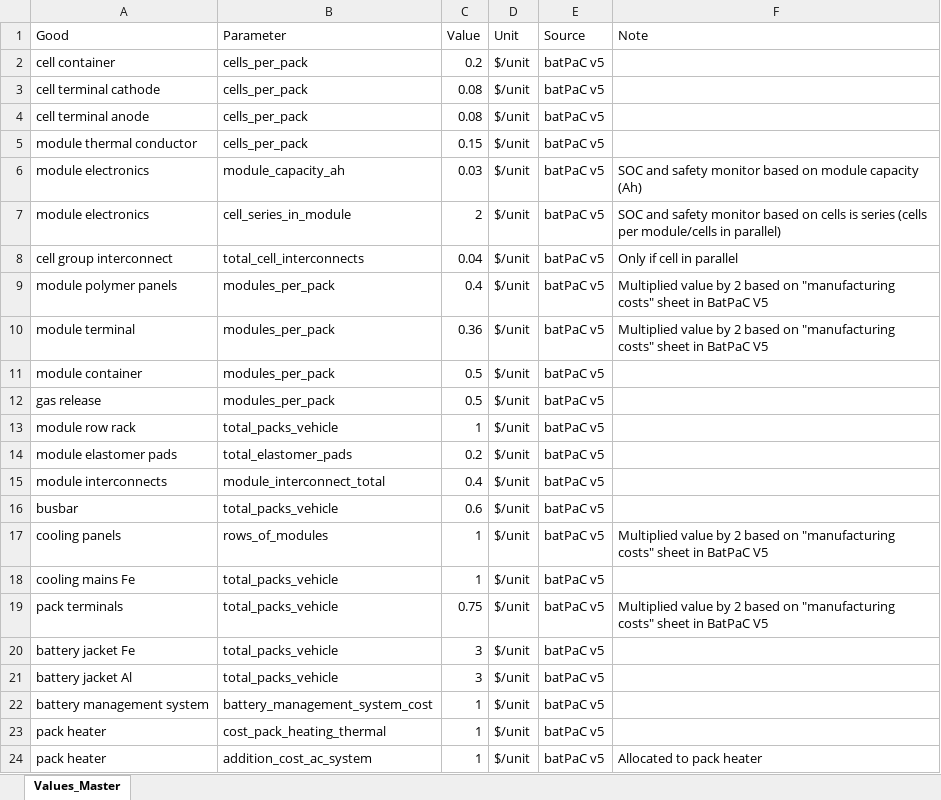
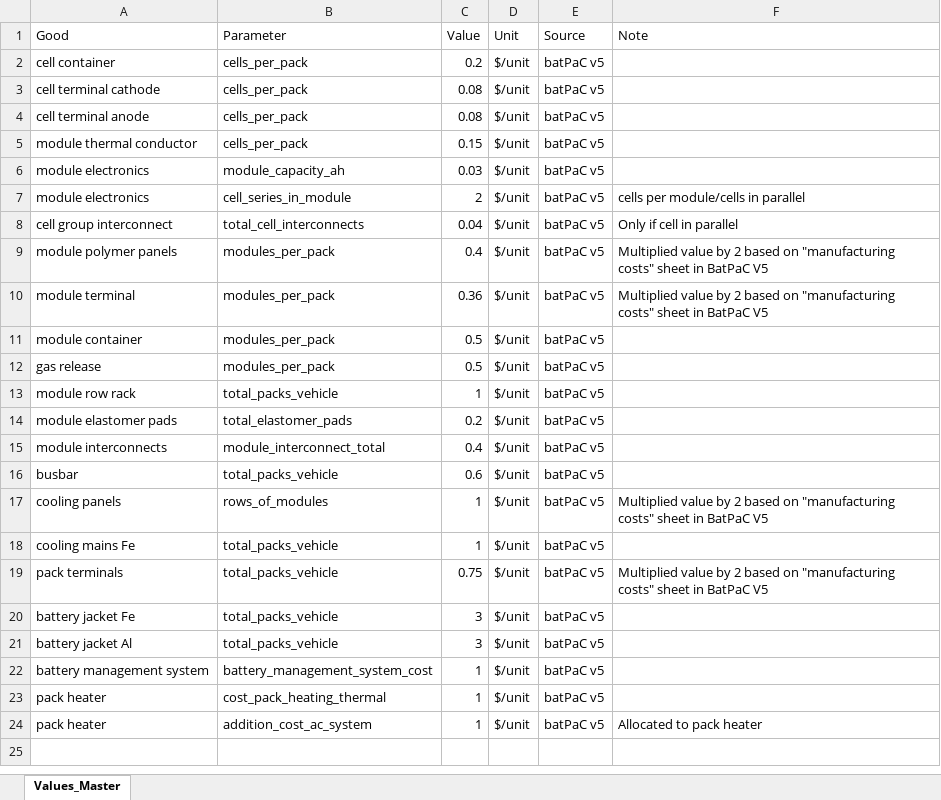
Before and after one commit to jbaars/Batt_Sust_Model, an Excel workbook: example notebooks/Battery cost/material_price_unit_batpac.xlsx, sheet Values_Master, drawn as a sheet; values as stored, in another font and other column widths than the file's, no borders; the diff names each change by its address in the sheet, - before the commit and + after, or states it on an @@ line.

```diff
--- a/example notebooks/Battery cost/material_price_unit_batpac.xlsx (sheet Values_Master)
+++ b/example notebooks/Battery cost/material_price_unit_batpac.xlsx (sheet Values_Master)
-F6 (Note): SOC and safety monitor based on module capacity (Ah)
+F6 (Note): (empty)
-F7 (Note): SOC and safety monitor based on cells is series (cells per module/cells in parallel)
+F7 (Note): cells per module/cells in parallel
```
Also changed, not shown: batt_sust_model/data/process_formulas.xlsx, batt_sust_model/data/process_product_type_contribution.xlsx, 7 other files.
